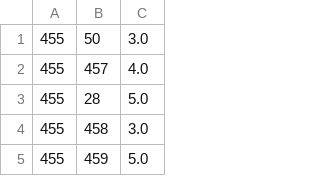
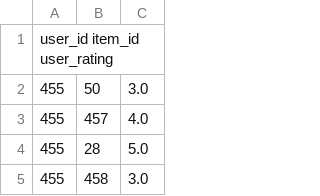
Before and after one commit to Anton-lr/recsys-healfy, a CSV file: user-item-rating.csv, drawn as a sheet; only a part is shown; the shorter side is filled out with more unchanged rows.

Commit message:
Update user-item-rating.csv

```diff
--- a/user-item-rating.csv
+++ b/user-item-rating.csv
@@ -1 +1,2 @@
+user_id item_id user_rating
 455	50	3.0
```
